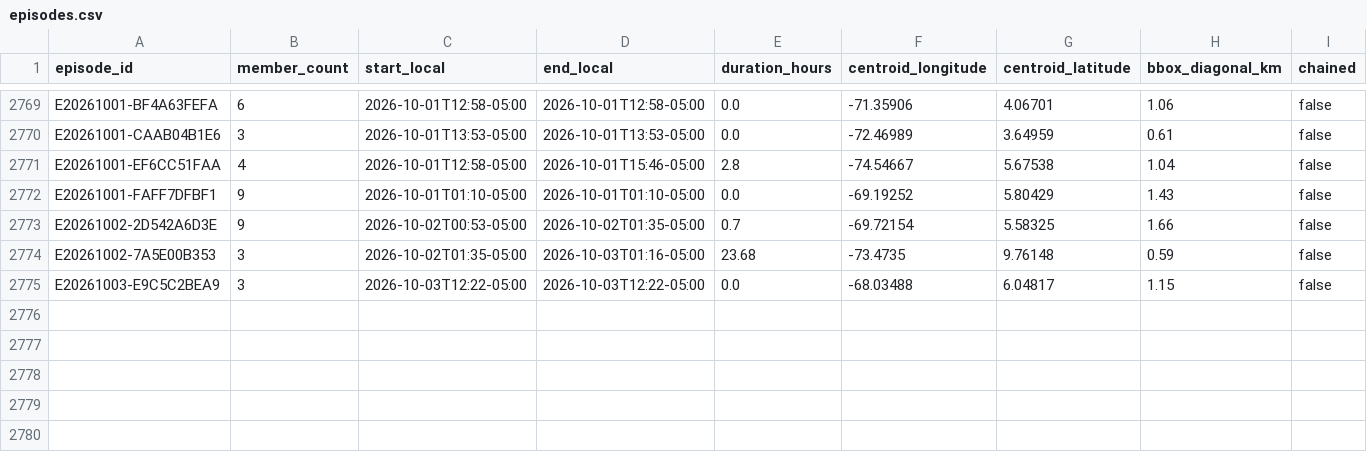
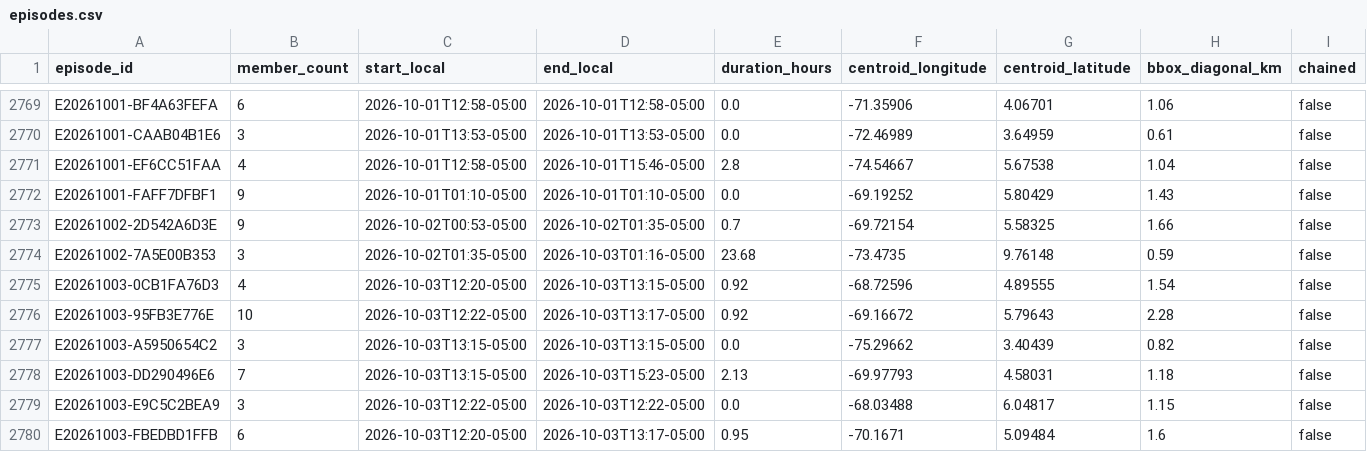
Before and after one commit to jcgomezga/puntos-calor-colombia-dashboard, a CSV file: data/episodes/episodes.csv, drawn as a sheet; only a part is shown, gaps mark what is left out; rows hold the shown columns only; the diff names each change by its address in the sheet, - before the commit and + after, or states it on an @@ line.

```diff
--- a/data/episodes/episodes.csv
+++ b/data/episodes/episodes.csv
+row 2775: E20261003-0CB1FA76D3 | 4 | 2026-10-03T12:20-05:00 | 2026-10-03T13:15-05:00 | 0.92 | -68.72596 | 4.89555 | 1.54 | false
+row 2776: E20261003-95FB3E776E | 10 | 2026-10-03T12:22-05:00 | 2026-10-03T13:17-05:00 | 0.92 | -69.16672 | 5.79643 | 2.28 | false
+row 2777: E20261003-A5950654C2 | 3 | 2026-10-03T13:15-05:00 | 2026-10-03T13:15-05:00 | 0.0 | -75.29662 | 3.40439 | 0.82 | false
+row 2778: E20261003-DD290496E6 | 7 | 2026-10-03T13:15-05:00 | 2026-10-03T15:23-05:00 | 2.13 | -69.97793 | 4.58031 | 1.18 | false
+row 2780: E20261003-FBEDBD1FFB | 6 | 2026-10-03T12:20-05:00 | 2026-10-03T13:17-05:00 | 0.95 | -70.1671 | 5.09484 | 1.6 | false
```
Also changed, not shown: data/episodes/episode_lineage.csv, data/metadata/run_log.csv, 31 other files.
